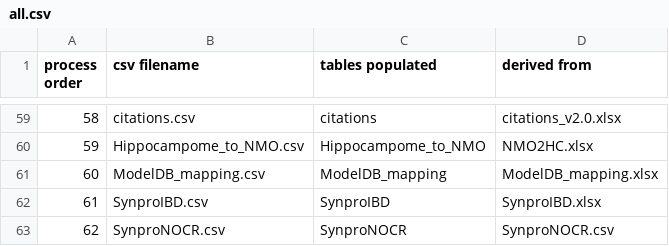
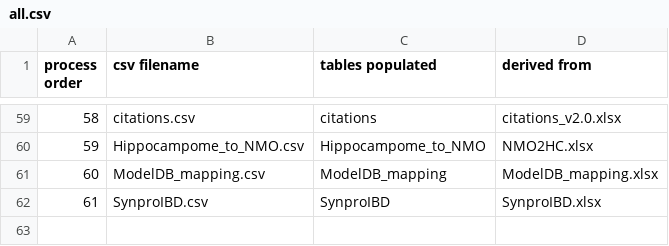
Before and after one commit to Hippocampome-Org/csv2db_import_v2, a CSV file: iconv/latin1/all.csv, drawn as a sheet; only a part is shown, gaps mark what is left out.

Commit message:
removed SynproNOCR because it did not end up being needed

```diff
--- a/iconv/latin1/all.csv
+++ b/iconv/latin1/all.csv
@@ -62,2 +62 @@ process order,csv filename,tables populated,derived from
 61,SynproIBD.csv,SynproIBD,SynproIBD.xlsx
-62,SynproNOCR.csv,SynproNOCR,SynproNOCR.csv
```
Also changed, not shown: 6 other files.
